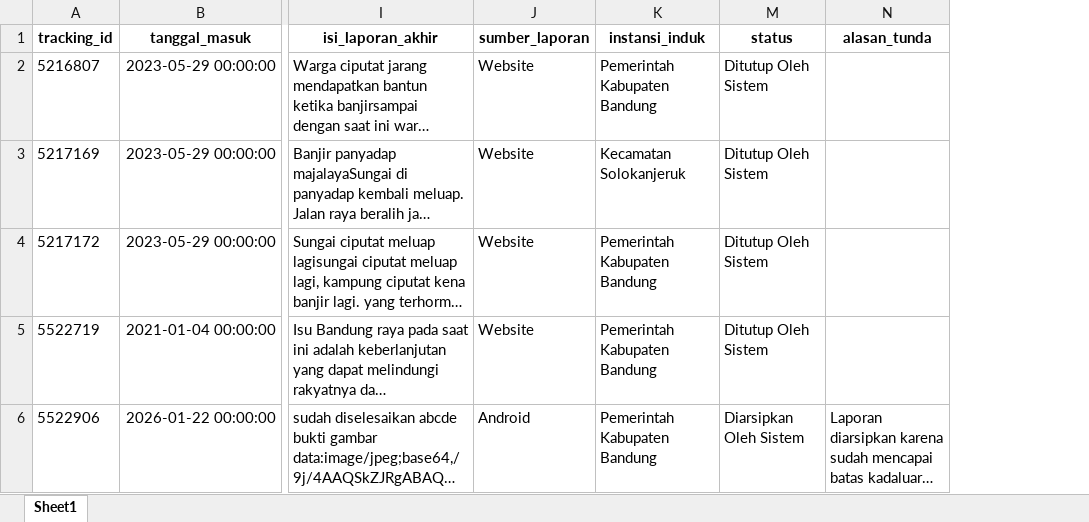
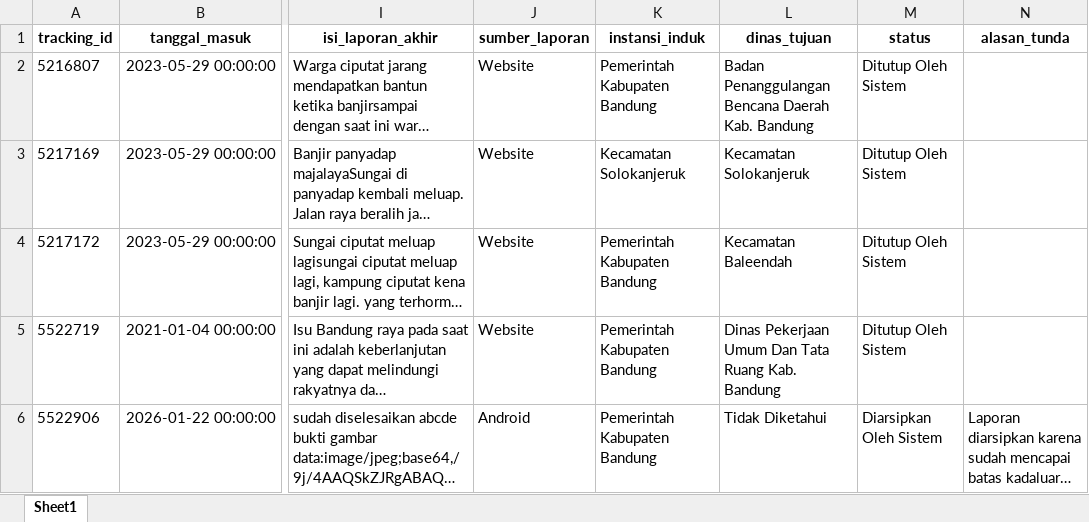
Before and after one commit to sahlhafidzirkhami/Proyek-Saints-Data-Laporan-Aduan-Masyarakat, an Excel workbook: sp4n-lapor_2021-2024.xlsx, sheet Sheet1, drawn as a sheet; only a part is shown, gaps mark what is left out; long unchanged cells end in …; values as stored, in another font and other column widths than the file's, no borders; the diff covers the shown part only; the diff names each change by its address in the sheet, - before the commit and + after, or states it on an @@ line.

Commit message:
add:icon+tampilan

```diff
--- a/sp4n-lapor_2021-2024.xlsx (sheet Sheet1)
+++ b/sp4n-lapor_2021-2024.xlsx (sheet Sheet1)
@@ column L (dinas_tujuan) unhidden, rows 2-6: Badan Penanggulangan Bencana Daerah Kab. Bandung | Kecamatan Solokanjeruk | Kecamatan Baleendah | Dinas Pekerjaan Umum Dan Tata Ruang Kab. Bandung | Tidak Diketahui @@
```
Also changed, not shown: 1 added row elsewhere in this sheet.
